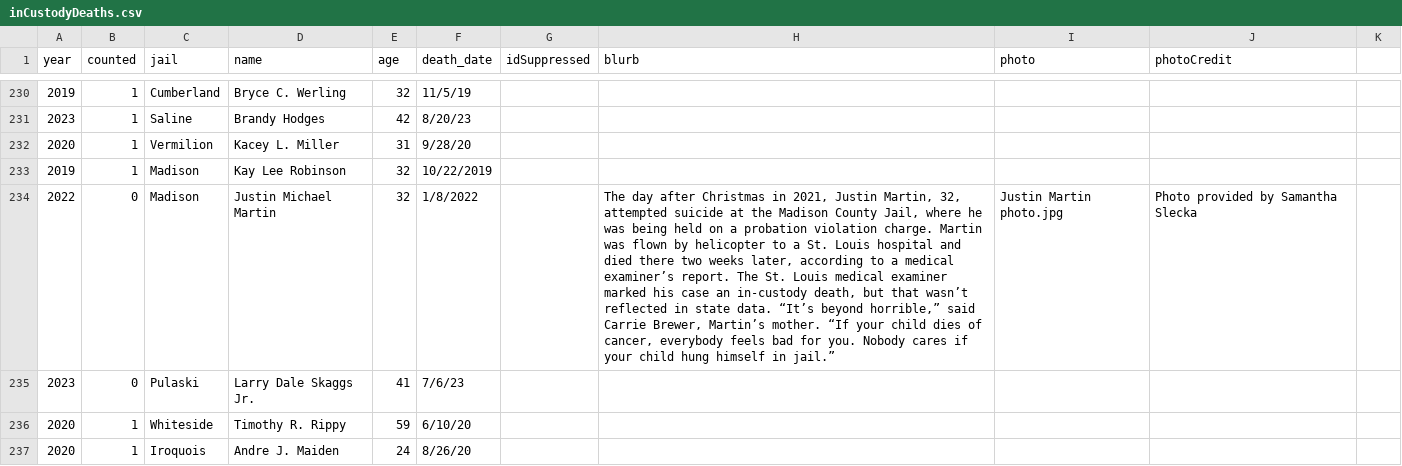
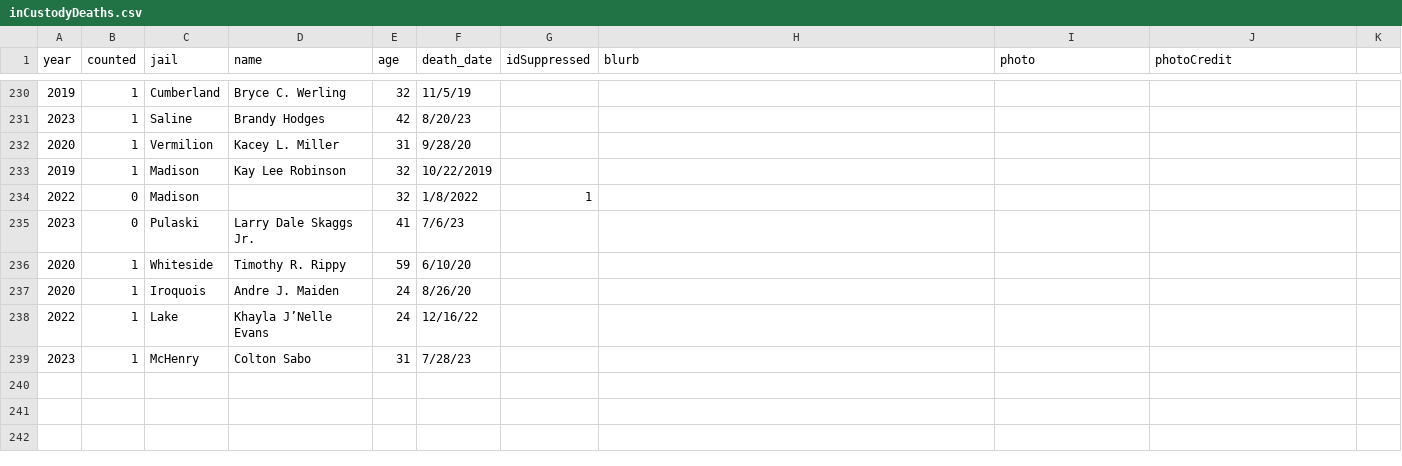
Before and after one commit to aadams-bga/insideIllinoisJails, a CSV file: inCustodyDeaths/inCustodyDeaths.csv, drawn as a sheet; only a part is shown, gaps mark what is left out; the shorter side is filled out with more unchanged rows; the diff names each change by its address in the sheet, - before the commit and + after, or states it on an @@ line.

Commit message:
edited icd csv

```diff
--- a/inCustodyDeaths/inCustodyDeaths.csv
+++ b/inCustodyDeaths/inCustodyDeaths.csv
-D234 (name): Justin Michael Martin
+D234 (name): (empty)
-G234 (idSuppressed): (empty)
+G234 (idSuppressed): 1
-H234 (blurb): The day after Christmas in 2021, Justin Martin, 32, attempted suicide at the Madison County Jail, where he was being held on a probation violation charge. Martin was flown by helicopter to a St. Louis hospital and died there two weeks later, according to a medical examiner’s report. The St. Louis medical examiner marked his case an in-custody death, but that wasn’t reflected in state data. “It’s beyond horrible,” said Carrie Brewer, Martin’s mother. “If your child dies of cancer, everybody feels bad for you. Nobody cares if your child hung himself in jail.”
+H234 (blurb): (empty)
-I234 (photo): Justin Martin photo.jpg
+I234 (photo): (empty)
-J234 (photoCredit): Photo provided by Samantha Slecka
+J234 (photoCredit): (empty)
```
